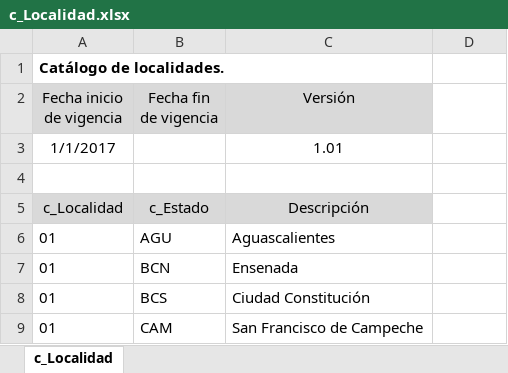
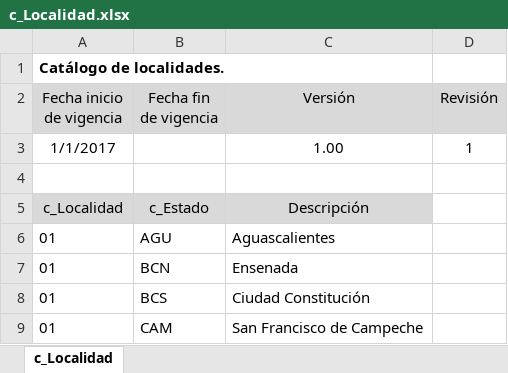
Before and after one commit to oldyguy/l10n_mx_data, an Excel workbook: c_Localidad.xlsx, sheet c_Localidad, drawn as a sheet; only a part is shown; values as stored, in another font and other column widths than the file's, no borders; removed rows and columns are numbered as before the commit, all else as after; the diff names each change by its address in the sheet, - before the commit and + after, or states it on an @@ line.

```diff
--- a/c_Localidad.xlsx (sheet c_Localidad)
+++ b/c_Localidad.xlsx (sheet c_Localidad)
-D2: (empty)
+D2: Revisión
-D2 fill: none
+D2 fill: #D9D9D9
-row 3: 1/1/2017 |  | 1.01
+row 3: 1/1/2017 |  | 1.00 | 1
```
Also changed, not shown: c_UnidadMedidaAduana.xlsx, 10 other files.
